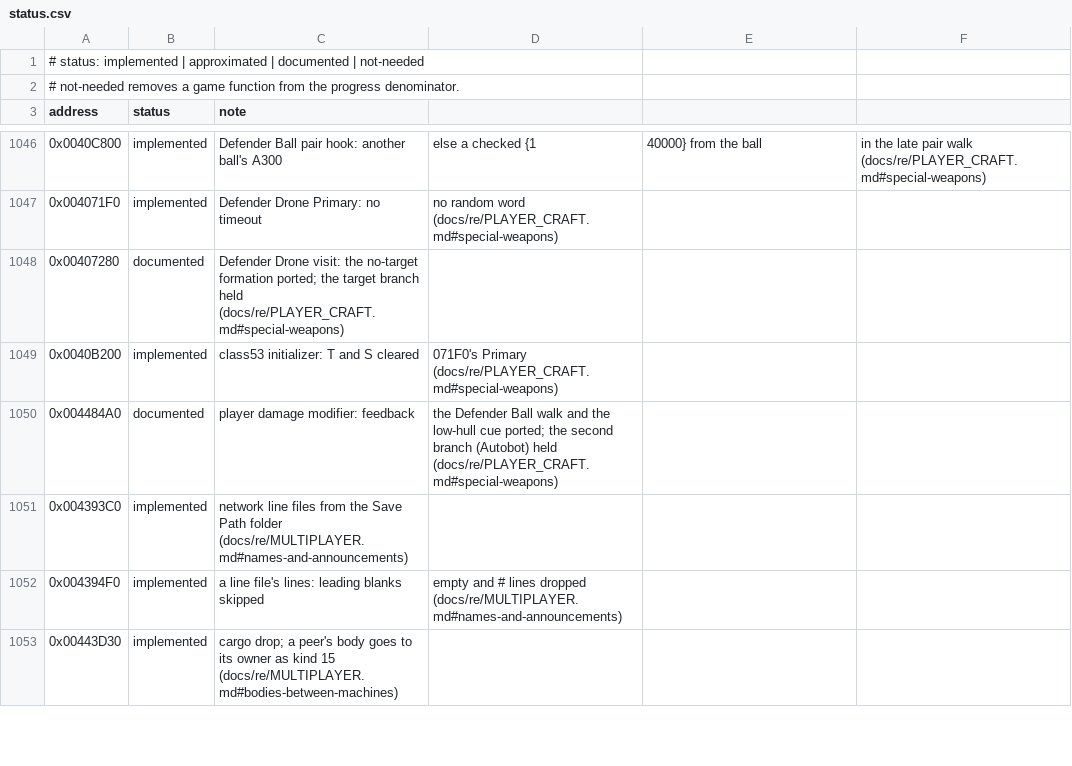
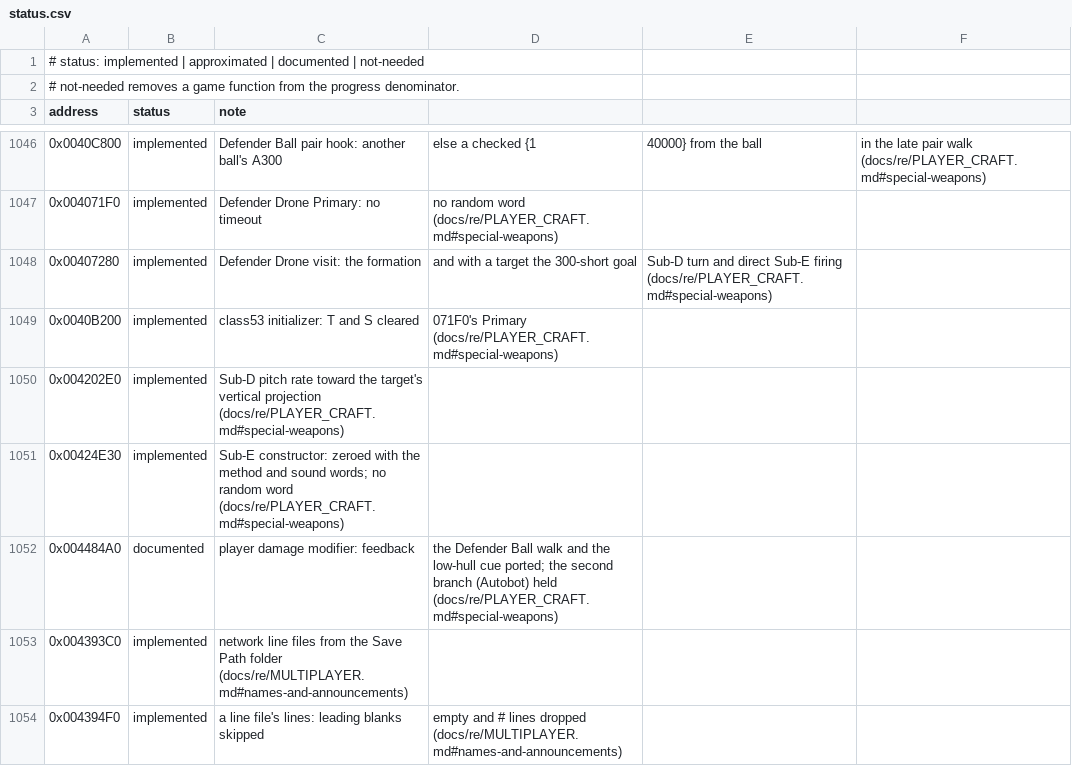
Before and after one commit to xndbogdan/OpenV2K, a CSV file: docs/progress/status.csv, drawn as a sheet; only a part is shown, gaps mark what is left out; the shorter side is filled out with more unchanged rows; the diff names each change by its address in the sheet, - before the commit and + after, or states it on an @@ line.

```diff
--- a/docs/progress/status.csv
+++ b/docs/progress/status.csv
-B1048 (status): documented
+B1048 (status): implemented
-C1048 (note): …visit: the no-target formation ported; the target branch held (docs/re/PLAYER_CRAFT.md#special-weapons)
+C1048 (note): …visit: the formation
-D1048: (empty)
+D1048: and with a target the 300-short goal
-E1048: (empty)
+E1048: Sub-D turn and direct Sub-E firing (docs/re/PLAYER_CRAFT.md#special-weapons)
+row 1050: 0x004202E0 | implemented | Sub-D pitch rate toward the target's vertical projection (docs/re/PLAYER_CRAFT.md#special-weapons)
+row 1051: 0x00424E30 | implemented | Sub-E constructor: zeroed with the method and sound words; no random word (docs/re/PLAYER_CRAFT.md#special-weapons)
```
Also changed, not shown: 11 other files.
